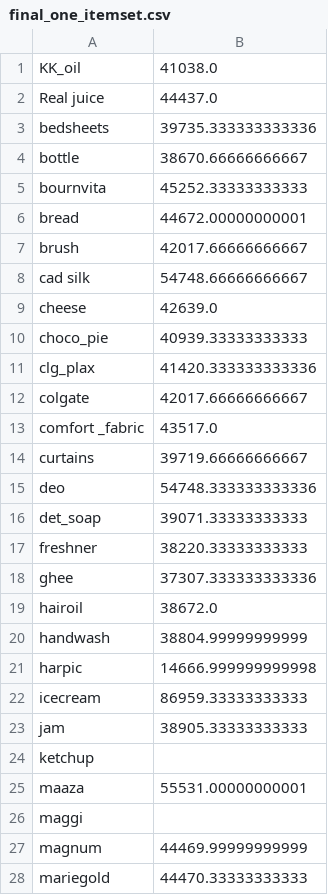
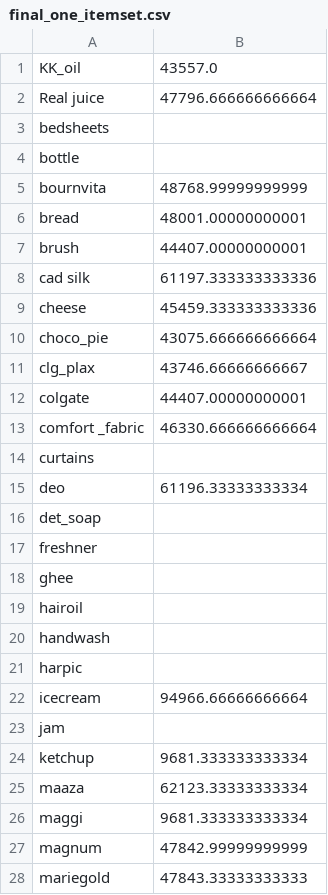
Before and after one commit to yadynesh/Dipriori, a CSV file: D_Basket/final_one_itemset.csv, drawn as a sheet; only a part is shown; the diff covers the shown part only.

```diff
--- a/D_Basket/final_one_itemset.csv
+++ b/D_Basket/final_one_itemset.csv
@@ -1,28 +1,28 @@
-KK_oil,41038.0
-Real juice,44437.0
-bedsheets,39735.333333333336
-bottle,38670.66666666667
-bournvita,45252.33333333333
-bread,44672.00000000001
-brush,42017.66666666667
-cad silk,54748.66666666667
-cheese,42639.0
-choco_pie,40939.33333333333
-clg_plax,41420.333333333336
-colgate,42017.66666666667
-comfort _fabric,43517.0
-curtains,39719.66666666667
-deo,54748.333333333336
-det_soap,39071.33333333333
-freshner,38220.33333333333
-ghee,37307.333333333336
-hairoil,38672.0
-handwash ,38804.99999999999
-harpic ,14666.999999999998
-icecream,86959.33333333333
-jam,38905.33333333333
-ketchup,
-maaza,55531.00000000001
-maggi,
-magnum,44469.99999999999
-mariegold,44470.33333333333
+KK_oil,43557.0
+Real juice,47796.666666666664
+bedsheets,
+bottle,
+bournvita,48768.99999999999
+bread,48001.00000000001
+brush,44407.00000000001
+cad silk,61197.333333333336
+cheese,45459.333333333336
+choco_pie,43075.666666666664
+clg_plax,43746.66666666667
+colgate,44407.00000000001
+comfort _fabric,46330.666666666664
+curtains,
+deo,61196.33333333334
+det_soap,
+freshner,
+ghee,
+hairoil,
+handwash ,
+harpic ,
+icecream,94966.66666666664
+jam,
+ketchup,9681.333333333334
+maaza,62123.33333333334
+maggi,9681.333333333334
+magnum,47842.99999999999
+mariegold,47843.33333333333
```
Also changed, not shown: 28 edited cells elsewhere in this file, D_Basket/association_rules.csv, D_Basket/batchwise_global_frequent_one_item.csv, 8 other files.
